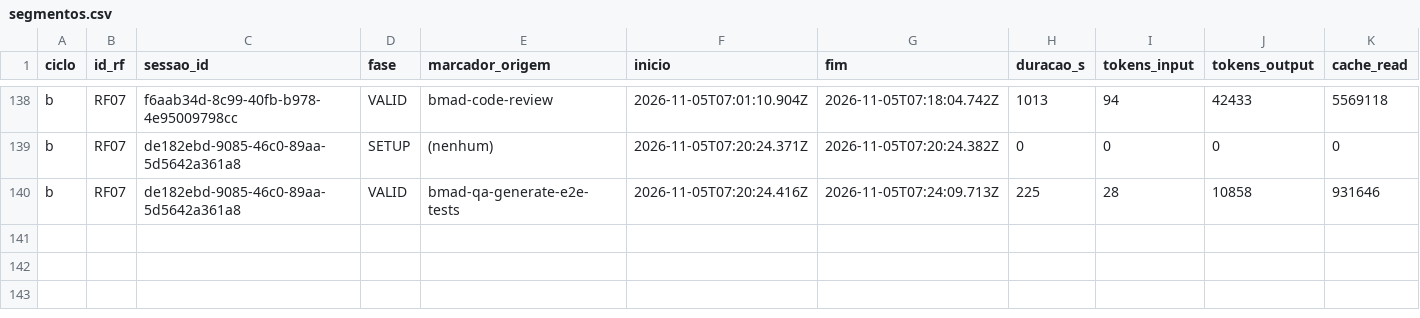
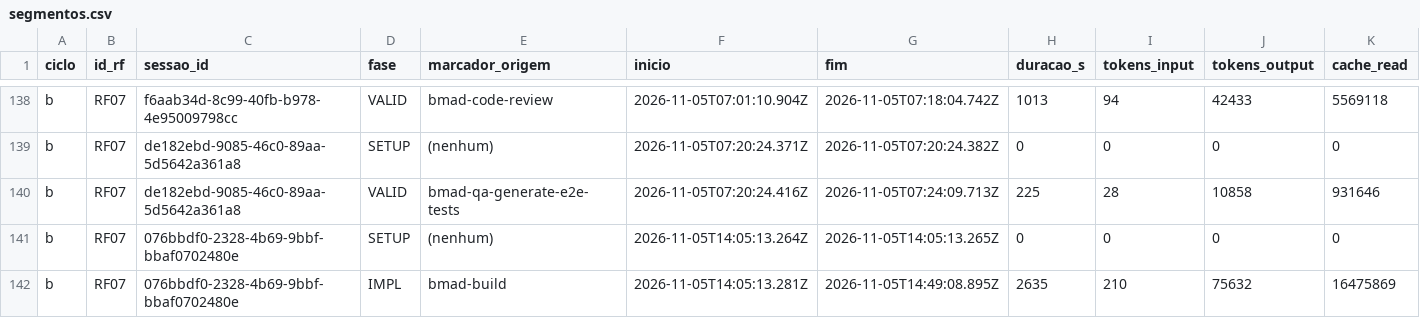
Before and after one commit to WagnerofDuarte/cerne-avaliacao, a CSV file: dados/cicloB/segmentos.csv, drawn as a sheet; only a part is shown, gaps mark what is left out; rows hold the shown columns only; the diff names each change by its address in the sheet, - before the commit and + after, or states it on an @@ line.

Commit message:
Dados ciclo B: RF07, bmad-build story 4.4

```diff
--- a/dados/cicloB/segmentos.csv
+++ b/dados/cicloB/segmentos.csv
+row 141: b | RF07 | 076bbdf0-2328-4b69-9bbf-bbaf0702480e | SETUP | (nenhum) | 2026-11-05T14:05:13.264Z | 2026-11-05T14:05:13.265Z | 0 | 0 | 0 | 0
+row 142: b | RF07 | 076bbdf0-2328-4b69-9bbf-bbaf0702480e | IMPL | bmad-build | 2026-11-05T14:05:13.281Z | 2026-11-05T14:49:08.895Z | 2635 | 210 | 75632 | 16475869
```
Also changed, not shown: dados/cicloB/revisoes_processo.csv, dados/cicloB/sessoes.csv, 6 other files.
